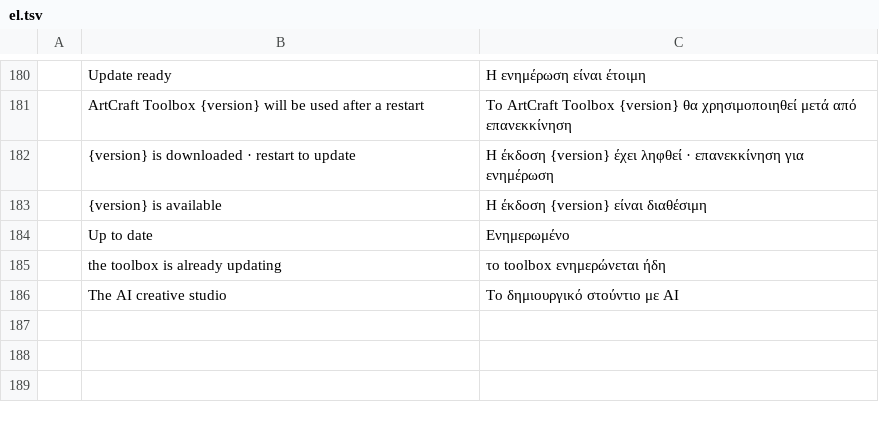
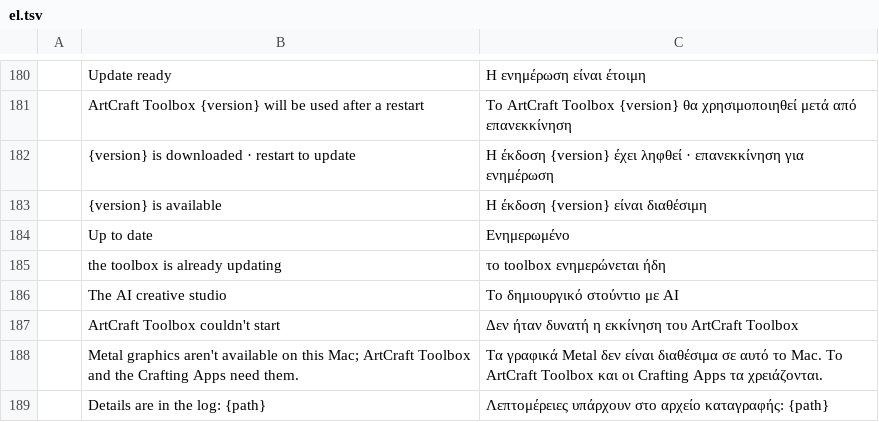
Before and after one commit to smyrgeorge/artcraft-toolbox, a TSV file: crates/ui-egui/src/i18n/el.tsv, drawn as a sheet; only a part is shown, gaps mark what is left out; the diff names each change by its address in the sheet, - before the commit and + after, or states it on an @@ line.

Commit message:
Show an alert on macOS when the toolbox can't start
A start that failed before any window showed only logged the error and
exited. Opened from Finder, the toolbox has no terminal for its
standard error and, as a menu-bar app, no Dock icon, so the user saw
nothing at all. Reported on Reddit from a Mac running Sequoia through
OpenCore Legacy Patcher: without Metal, wgpu can't create the window's
surface and eframe::run_native returns an error after a fraction of a
second (reproduced with WGPU_BACKEND=opengl).

Both silent exits (the data folder, the window) now show a native
alert through /usr/bin/osascript, with the texts passed as arguments,
never spliced into the script: that the toolbox couldn't start, that
Metal graphics aren't available when the renderer failed, the error
(up to 400 characters) and the log file's path. The text comes from
wording::startup_failure, translated in all 14 catalogs; the saved
language is now set before the window starts so the alert uses it.

```diff
--- a/crates/ui-egui/src/i18n/el.tsv
+++ b/crates/ui-egui/src/i18n/el.tsv
+row 187:  | ArtCraft Toolbox couldn't start | Δεν ήταν δυνατή η εκκίνηση του ArtCraft Toolbox
+row 188:  | Metal graphics aren't available on this Mac; ArtCraft Toolbox and the Crafting Apps need them. | Τα γραφικά Metal δεν είναι διαθέσιμα σε αυτό το Mac. Το ArtCraft Toolbox και οι Crafting Apps τα χρειάζονται.
+row 189:  | Details are in the log: {path} | Λεπτομέρειες υπάρχουν στο αρχείο καταγραφής: {path}
```
Also changed, not shown: crates/ui-egui/src/i18n/fr.tsv, crates/ui-egui/src/i18n/ja.tsv, 15 other files.
